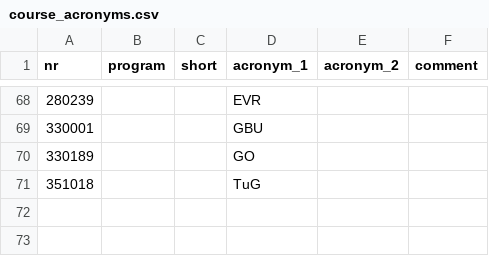
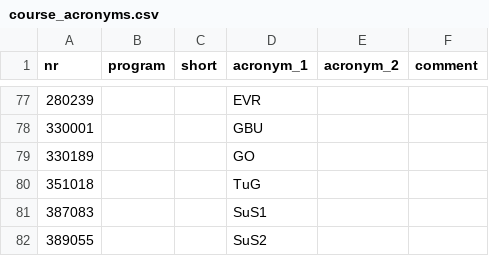
Before and after one commit to NerLOR/tucal, a CSV file: data/course_acronyms.csv, drawn as a sheet; only a part is shown, gaps mark what is left out; the diff covers the shown part only.

```diff
--- a/data/course_acronyms.csv
+++ b/data/course_acronyms.csv
@@ -71 +80,3 @@ nr,program,short,acronym_1,acronym_2,comment
 351018,,,TuG,,
+387083,,,SuS1,,
+389055,,,SuS2,,
```
Also changed, not shown: 9 added rows and 4 edited cells elsewhere in this file.
